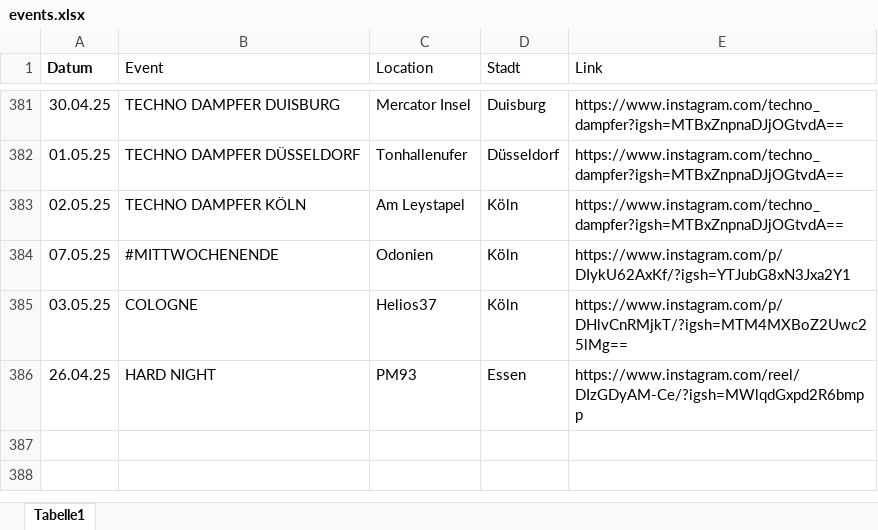
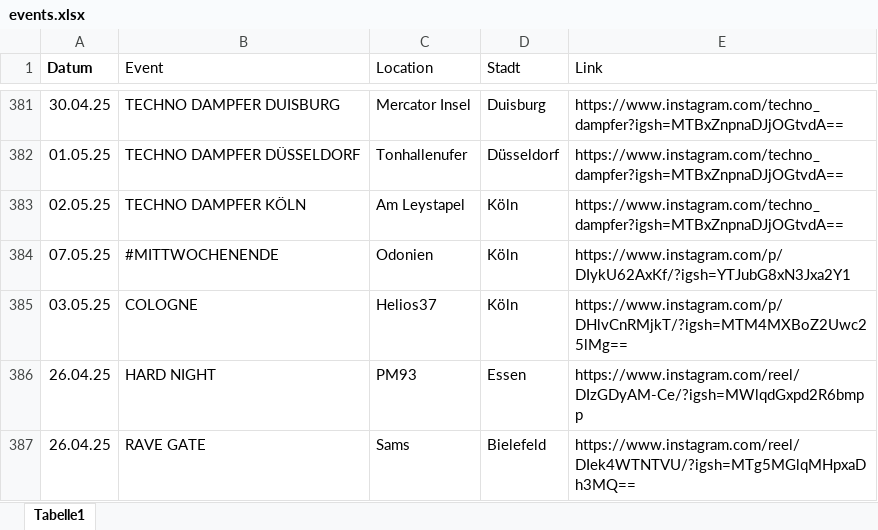
Before and after one commit to rafaelthetrue/rafaelthetrue.github.io, an Excel workbook: events.xlsx, sheet Tabelle1, drawn as a sheet; only a part is shown, gaps mark what is left out; values as stored, in another font and other column widths than the file's, no borders; the diff names each change by its address in the sheet, - before the commit and + after, or states it on an @@ line.

Commit message:
Add files via upload

```diff
--- a/events.xlsx (sheet Tabelle1)
+++ b/events.xlsx (sheet Tabelle1)
+row 387: 26.04.25 | RAVE GATE | Sams | Bielefeld | https://www.instagram.com/reel/DIek4WTNTVU/?igsh=MTg5MGlqMHpxaDh3MQ==
```
